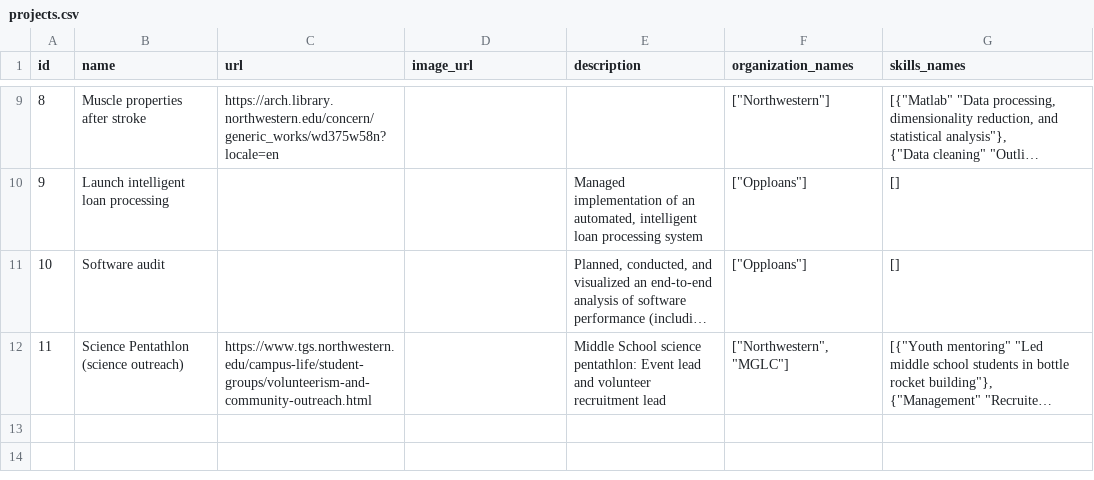
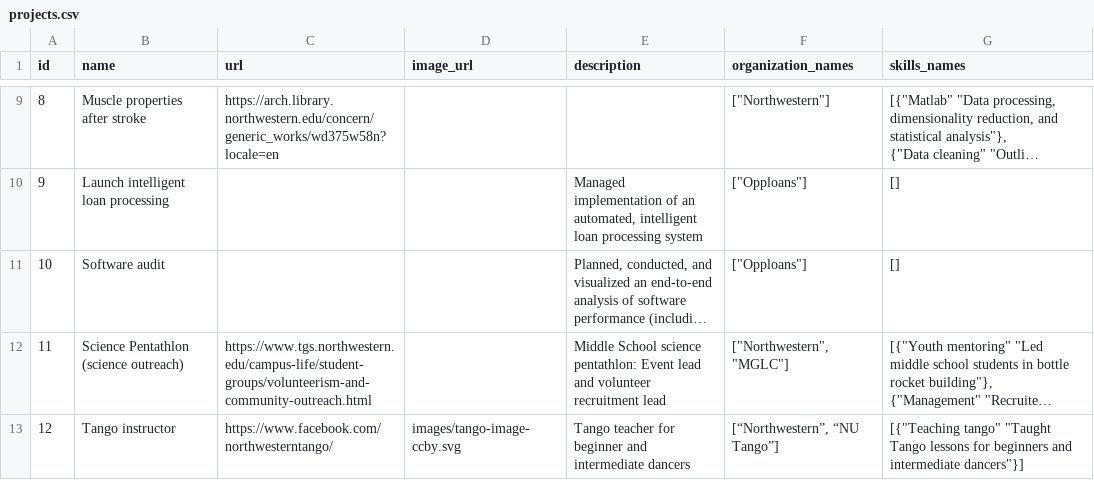
Before and after one commit to ALai57/kaleidoscope, a CSV file: scripts/db/resume_cards/projects.csv, drawn as a sheet; only a part is shown, gaps mark what is left out; long unchanged cells end in …; the diff names each change by its address in the sheet, - before the commit and + after, or states it on an @@ line.

Commit message:
Add tango instructor to projects

```diff
--- a/scripts/db/resume_cards/projects.csv
+++ b/scripts/db/resume_cards/projects.csv
+row 13: 12 | Tango instructor | https://www.facebook.com/northwesterntango/ | images/tango-image-ccby.svg | Tango teacher for beginner and intermediate dancers | [“Northwestern”, “NU Tango”] | [{"Teaching tango" "Taught Tango lessons for beginners and intermediate dancers"}]
```
